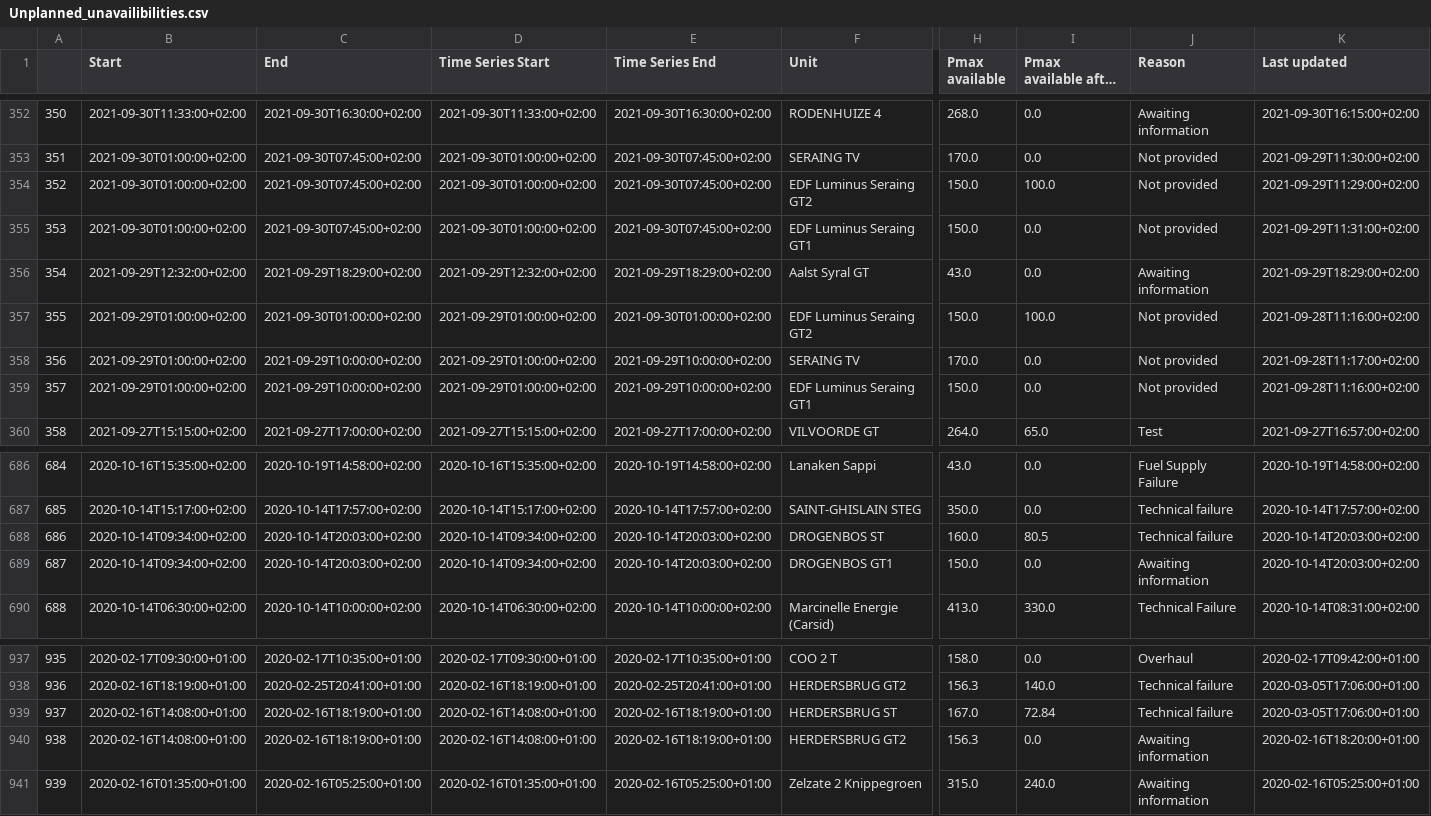
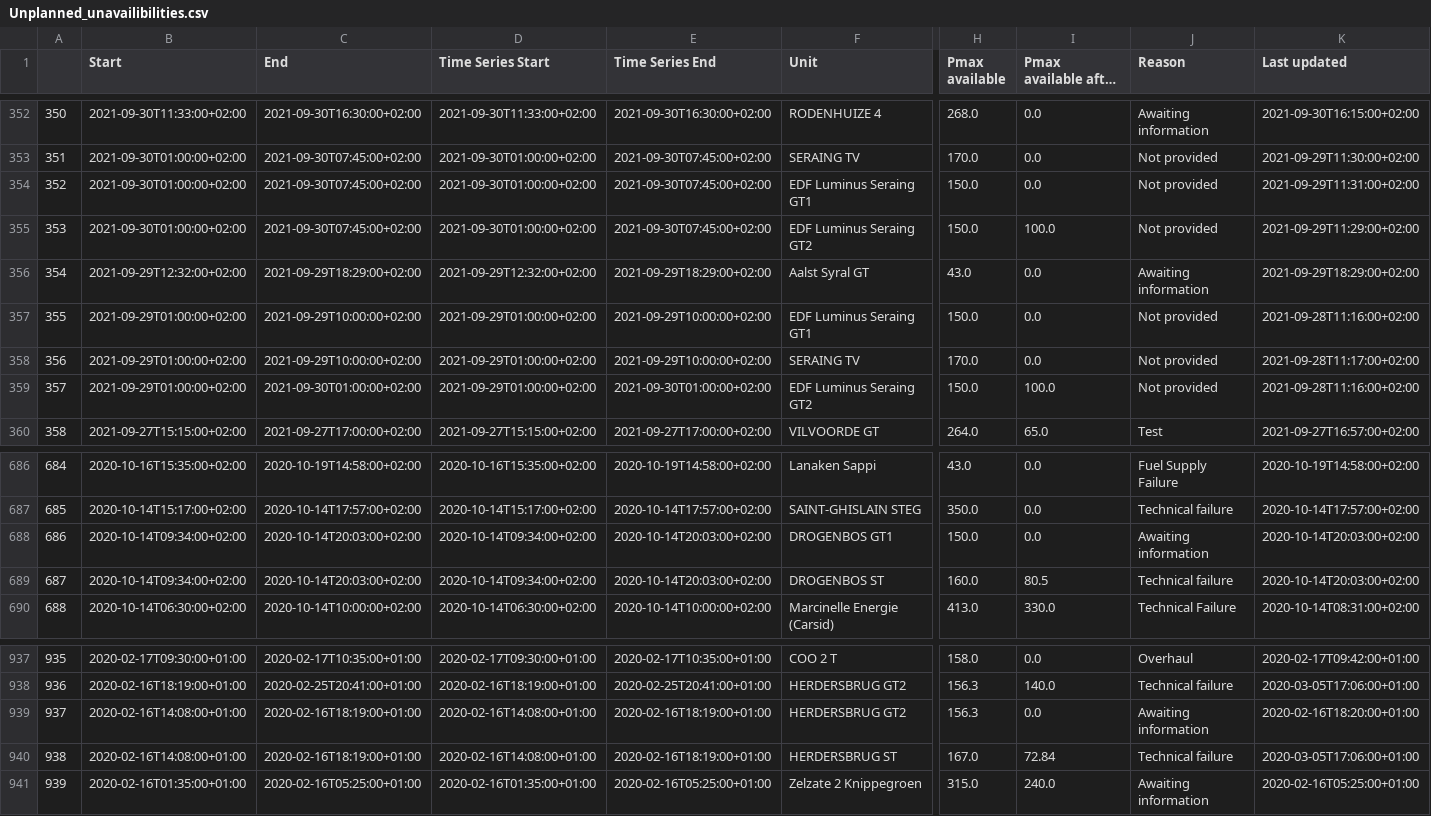
Before and after one commit to journinho/elia-opendata, a CSV file: Unplanned_unavailibilities.csv, drawn as a sheet; only a part is shown, gaps mark what is left out; long unchanged cells end in …; the diff covers the shown part only; the diff names each change by its address in the sheet, - before the commit and + after, or states it on an @@ line.

Commit message:
Latest data: Thu Aug 25 00:35:38 UTC 2022

```diff
--- a/Unplanned_unavailibilities.csv
+++ b/Unplanned_unavailibilities.csv
-F354 (Unit): EDF Luminus Seraing GT2
+F354 (Unit): EDF Luminus Seraing GT1
-I354 (Pmax available after the outage): 100.0
+I354 (Pmax available after the outage): 0.0
-K354 (Last updated): 2021-09-29T11:29:00+02:00
+K354 (Last updated): 2021-09-29T11:31:00+02:00
-F355 (Unit): EDF Luminus Seraing GT1
+F355 (Unit): EDF Luminus Seraing GT2
-I355 (Pmax available after the outage): 0.0
+I355 (Pmax available after the outage): 100.0
-K355 (Last updated): 2021-09-29T11:31:00+02:00
+K355 (Last updated): 2021-09-29T11:29:00+02:00
-C357 (End): 2021-09-30T01:00:00+02:00
+C357 (End): 2021-09-29T10:00:00+02:00
-E357 (Time Series End): 2021-09-30T01:00:00+02:00
+E357 (Time Series End): 2021-09-29T10:00:00+02:00
-F357 (Unit): EDF Luminus Seraing GT2
+F357 (Unit): EDF Luminus Seraing GT1
-I357 (Pmax available after the outage): 100.0
+I357 (Pmax available after the outage): 0.0
-C359 (End): 2021-09-29T10:00:00+02:00
+C359 (End): 2021-09-30T01:00:00+02:00
-E359 (Time Series End): 2021-09-29T10:00:00+02:00
+E359 (Time Series End): 2021-09-30T01:00:00+02:00
-F359 (Unit): EDF Luminus Seraing GT1
+F359 (Unit): EDF Luminus Seraing GT2
-I359 (Pmax available after the outage): 0.0
+I359 (Pmax available after the outage): 100.0
-F688 (Unit): DROGENBOS ST
+F688 (Unit): DROGENBOS GT1
-H688 (Pmax available): 160.0
+H688 (Pmax available): 150.0
-I688 (Pmax available after the outage): 80.5
+I688 (Pmax available after the outage): 0.0
-J688 (Reason): Technical failure
+J688 (Reason): Awaiting information
-F689 (Unit): DROGENBOS GT1
+F689 (Unit): DROGENBOS ST
-H689 (Pmax available): 150.0
+H689 (Pmax available): 160.0
-I689 (Pmax available after the outage): 0.0
+I689 (Pmax available after the outage): 80.5
-J689 (Reason): Awaiting information
+J689 (Reason): Technical failure
-F939 (Unit): HERDERSBRUG ST
+F939 (Unit): HERDERSBRUG GT2
-H939 (Pmax available): 167.0
+H939 (Pmax available): 156.3
-I939 (Pmax available after the outage): 72.84
+I939 (Pmax available after the outage): 0.0
-J939 (Reason): Technical failure
+J939 (Reason): Awaiting information
-K939 (Last updated): 2020-03-05T17:06:00+01:00
+K939 (Last updated): 2020-02-16T18:20:00+01:00
-F940 (Unit): HERDERSBRUG GT2
+F940 (Unit): HERDERSBRUG ST
-H940 (Pmax available): 156.3
+H940 (Pmax available): 167.0
-I940 (Pmax available after the outage): 0.0
+I940 (Pmax available after the outage): 72.84
-J940 (Reason): Awaiting information
+J940 (Reason): Technical failure
-K940 (Last updated): 2020-02-16T18:20:00+01:00
+K940 (Last updated): 2020-03-05T17:06:00+01:00
```
Also changed, not shown: 82 edited cells elsewhere in this file.
